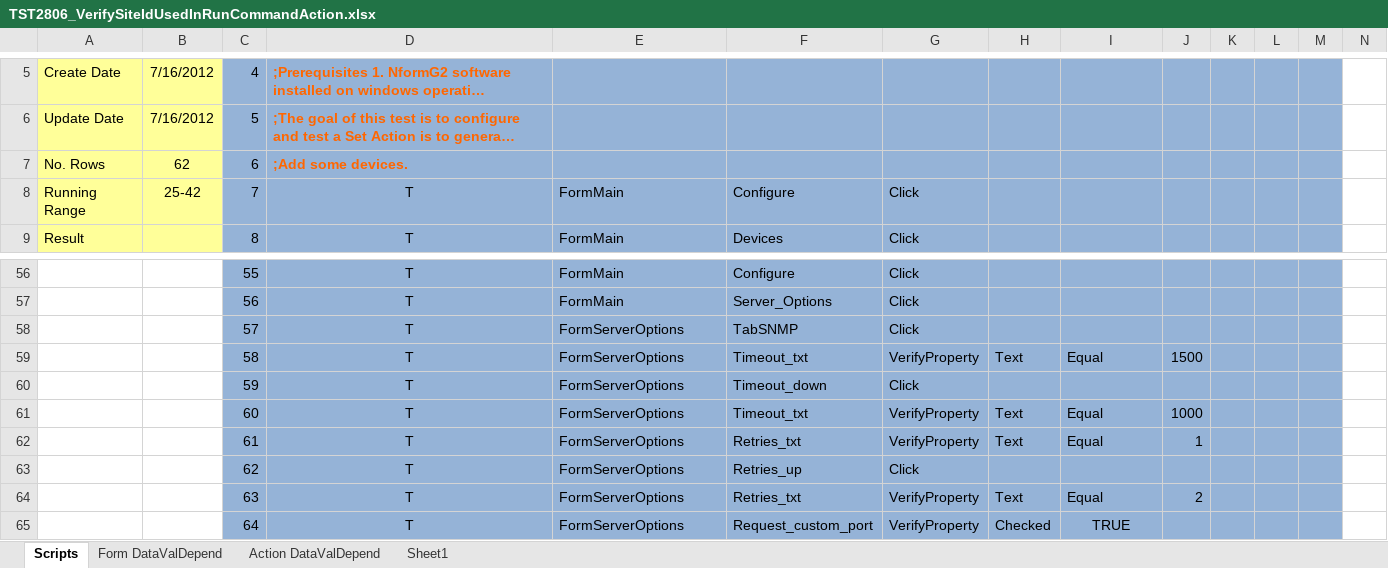
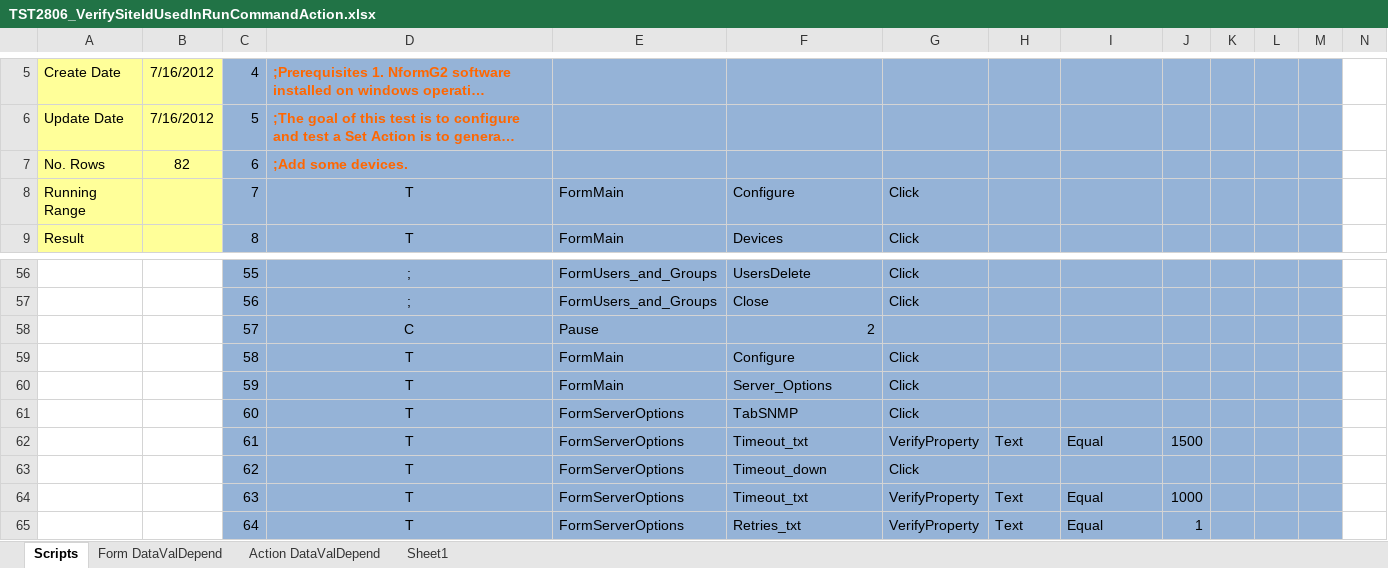
Before and after one commit to YouwenYao/Kwang, an Excel workbook: NformTester/NformTester/Keywordscripts/TST2806_VerifySiteIdUsedInRunCommandAction.xlsx, sheet Scripts, drawn as a sheet; only a part is shown, gaps mark what is left out; long unchanged cells end in …; values as stored, in another font and other column widths than the file's, no borders; conditional formats not drawn; 1 other sheet too large or unreadable and not compared; the diff covers the shown part only; the diff names each change by its address in the sheet, - before the commit and + after, or states it on an @@ line.

```diff
--- a/NformTester/NformTester/Keywordscripts/TST2806_VerifySiteIdUsedInRunCommandAction.xlsx (sheet Scripts)
+++ b/NformTester/NformTester/Keywordscripts/TST2806_VerifySiteIdUsedInRunCommandAction.xlsx (sheet Scripts)
-B7: 62
+B7: 82
-B8: 25-42
+B8: (empty)
-D56:D57: T
+D56:D57: ;
-E56:E57: FormMain
+E56:E57: FormUsers_and_Groups
-F56: Configure
+F56: UsersDelete
-F57: Server_Options
+F57: Close
-D58: T
+D58: C
-E58: FormServerOptions
+E58: Pause
-F58: TabSNMP
+F58: 2
-G58: Click
+G58: (empty)
-E59:E60: FormServerOptions
+E59:E60: FormMain
-F59: Timeout_txt
+F59: Configure
-G59: VerifyProperty
+G59: Click
-H59: Text
+H59: (empty)
-I59: Equal
+I59: (empty)
-J59: 1500
+J59: (empty)
-F60: Timeout_down
+F60: Server_Options
-F61: Timeout_txt
+F61: TabSNMP
-G61: VerifyProperty
+G61: Click
-H61: Text
+H61: (empty)
-I61: Equal
+I61: (empty)
-J61: 1000
+J61: (empty)
-F62: Retries_txt
+F62: Timeout_txt
-J62: 1
+J62: 1500
-F63: Retries_up
+F63: Timeout_down
-F64: Retries_txt
+F64: Timeout_txt
-J64: 2
+J64: 1000
-F65: Request_custom_port
+F65: Retries_txt
-H65: Checked
+H65: Text
-I65: TRUE
+I65: Equal
-I65 alignment: center
+I65 alignment: left
-J65: (empty)
+J65: 1
```
Also changed, not shown: 3 added rows, 86 edited cells and cell formats elsewhere in this sheet, NformTester/NformTester/keywordscripts/TST2800_ManualMaitenanceAndScheduledMaintenance.xlsx, NformTester/NformTester/keywordscripts/TST594_ActionSet_DeletewithRightsToAllActionTypes.xlsx, 11 other files.
